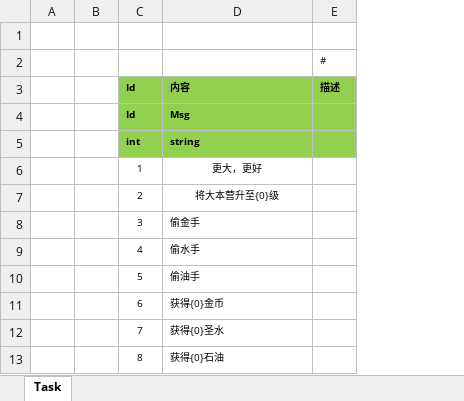
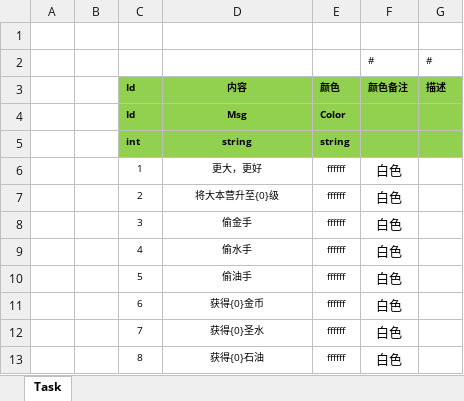
Before and after one commit to liaoshen2007/ET-SCNUET8, an Excel workbook: Excel/Language/Language_Task@c.xlsx, sheet Task, drawn as a sheet; values as stored, in another font and other column widths than the file's, no borders; the diff names each change by its address in the sheet, - before the commit and + after, or states it on an @@ line.

```diff
--- a/Excel/Language/Language_Task@c.xlsx (sheet Task)
+++ b/Excel/Language/Language_Task@c.xlsx (sheet Task)
+column E (颜色), rows 4-13: Color | string | ffffff | ffffff | ffffff | ffffff | ffffff | ffffff | ffffff | ffffff
+column F (颜色备注), row 2: #; rows 6-13: all 白色
-D3:D5 alignment: left
+D3:D5 alignment: center
-D8:D13 alignment: left
+D8:D13 alignment: center
```
Also changed, not shown: Excel/Language/Language_Common@c.xlsx, Excel/Language/Language_Item@c.xlsx, 32 other files.
